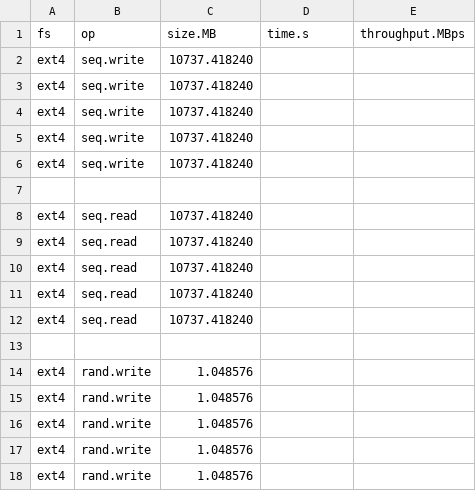
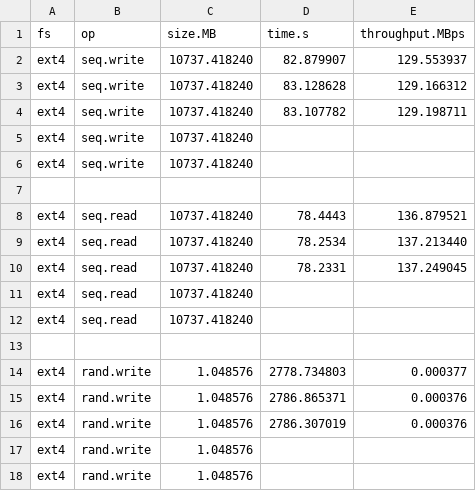
Before and after one commit to zhanyang/dissertation, a CSV file: data/raw/rw_io_aged.csv, drawn as a sheet.

```diff
--- a/data/raw/rw_io_aged.csv
+++ b/data/raw/rw_io_aged.csv
@@ -1,5 +1,5 @@
 fs, op, size.MB, time.s, throughput.MBps
-ext4, seq.write, 10737.418240,
-ext4, seq.write, 10737.418240,
-ext4, seq.write, 10737.418240,
+ext4, seq.write, 10737.418240, 82.879907, 129.553937
+ext4, seq.write, 10737.418240, 83.128628, 129.166312
+ext4, seq.write, 10737.418240, 83.107782, 129.198711
 ext4, seq.write, 10737.418240,
@@ -7,5 +7,5 @@ ext4, seq.write, 10737.418240,
 
-ext4, seq.read, 10737.418240,
-ext4, seq.read, 10737.418240,
-ext4, seq.read, 10737.418240,
+ext4, seq.read, 10737.418240, 78.4443, 136.879521
+ext4, seq.read, 10737.418240, 78.2534, 137.213440
+ext4, seq.read, 10737.418240, 78.2331, 137.249045
 ext4, seq.read, 10737.418240,
@@ -13,5 +13,5 @@ ext4, seq.read, 10737.418240,
 
-ext4, rand.write, 1.048576,
-ext4, rand.write, 1.048576,
-ext4, rand.write, 1.048576,
+ext4, rand.write, 1.048576, 2778.734803, 0.000377
+ext4, rand.write, 1.048576, 2786.865371, 0.000376
+ext4, rand.write, 1.048576, 2786.307019, 0.000376
 ext4, rand.write, 1.048576,
```
Also changed, not shown: 1 other file.
